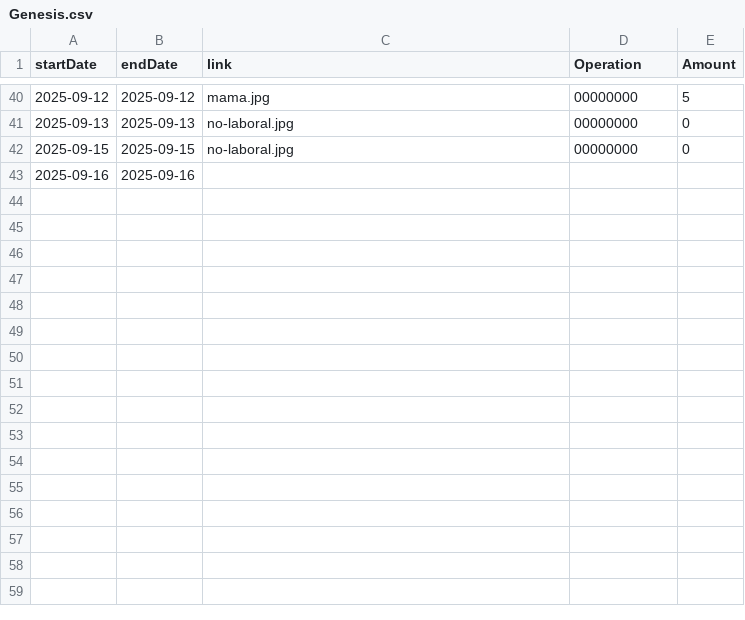
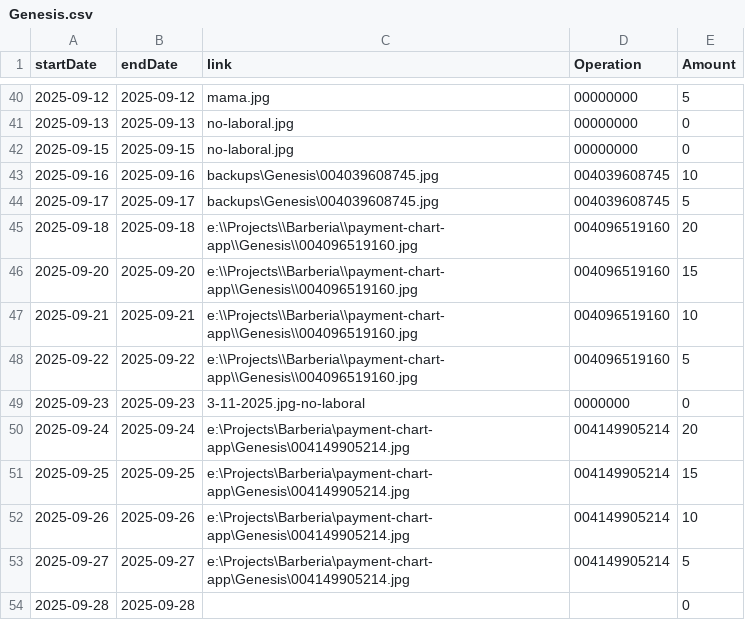
Before and after one commit to TheFenixfx/barbertrack, a CSV file: barbers/Genesis.csv, drawn as a sheet; only a part is shown, gaps mark what is left out.

```diff
--- a/barbers/Genesis.csv
+++ b/barbers/Genesis.csv
@@ -42,2 +42,13 @@ startDate,endDate,link,Operation,Amount
 2025-09-15,2025-09-15,no-laboral.jpg,00000000,0
-2025-09-16,2025-09-16
+2025-09-16,2025-09-16,backups\Genesis\004039608745.jpg,004039608745,10
+2025-09-17,2025-09-17,backups\Genesis\004039608745.jpg,004039608745,5
+2025-09-18,2025-09-18,e:\\Projects\\Barberia\\payment-chart-app\\Genesis\\004096519160.jpg,004096519160,20
+2025-09-20,2025-09-20,e:\\Projects\\Barberia\\payment-chart-app\\Genesis\\004096519160.jpg,004096519160,15
+2025-09-21,2025-09-21,e:\\Projects\\Barberia\\payment-chart-app\\Genesis\\004096519160.jpg,004096519160,10
+2025-09-22,2025-09-22,e:\\Projects\\Barberia\\payment-chart-app\\Genesis\\004096519160.jpg,004096519160,5
+2025-09-23,2025-09-23,3-11-2025.jpg-no-laboral,0000000,0
+2025-09-24,2025-09-24,e:\Projects\Barberia\payment-chart-app\Genesis\004149905214.jpg,004149905214,20
+2025-09-25,2025-09-25,e:\Projects\Barberia\payment-chart-app\Genesis\004149905214.jpg,004149905214,15
+2025-09-26,2025-09-26,e:\Projects\Barberia\payment-chart-app\Genesis\004149905214.jpg,004149905214,10
+2025-09-27,2025-09-27,e:\Projects\Barberia\payment-chart-app\Genesis\004149905214.jpg,004149905214,5
+2025-09-28,2025-09-28,,,0
```
Also changed, not shown: barbers/Alejandro.csv, barbers/Andres.csv, 5 other files.
